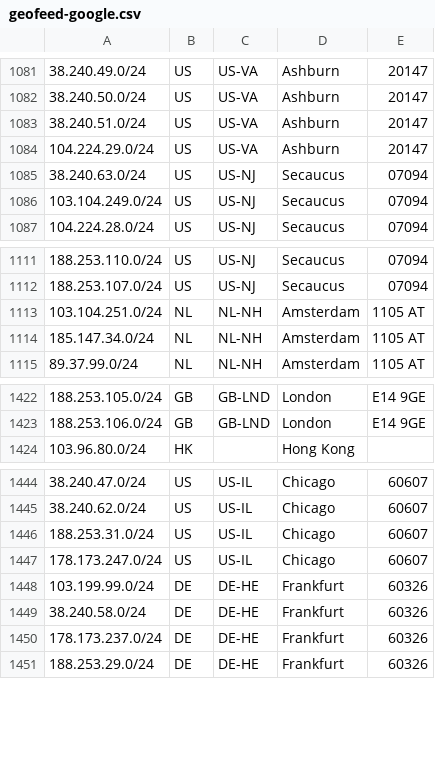
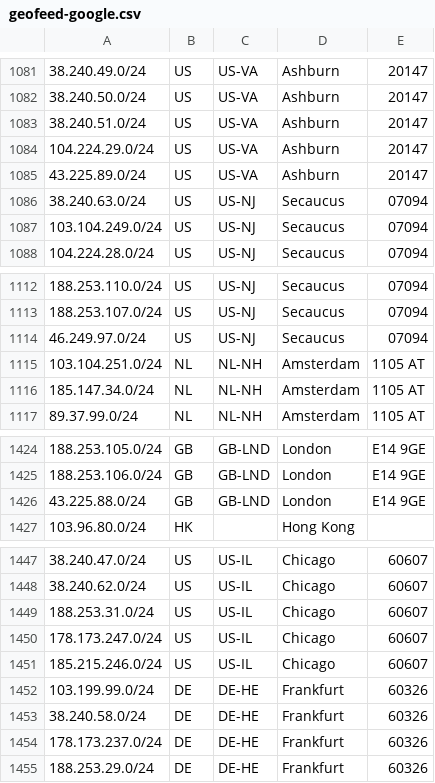
Before and after one commit to as931/geolocation, a CSV file: geofeed-google.csv, drawn as a sheet; only a part is shown, gaps mark what is left out.

```diff
--- a/geofeed-google.csv
+++ b/geofeed-google.csv
@@ -1084,2 +1084,3 @@
 104.224.29.0/24,US,US-VA,Ashburn,20147
+43.225.89.0/24,US,US-VA,Ashburn,20147
 38.240.63.0/24,US,US-NJ,Secaucus,07094
@@ -1112,2 +1113,3 @@
 188.253.107.0/24,US,US-NJ,Secaucus,07094
+46.249.97.0/24,US,US-NJ,Secaucus,07094
 103.104.251.0/24,NL,NL-NH,Amsterdam,1105 AT
@@ -1423,2 +1425,3 @@
 188.253.106.0/24,GB,GB-LND,London,E14 9GE
+43.225.88.0/24,GB,GB-LND,London,E14 9GE
 103.96.80.0/24,HK,,Hong Kong,
@@ -1447,2 +1450,3 @@
 178.173.247.0/24,US,US-IL,Chicago,60607
+185.215.246.0/24,US,US-IL,Chicago,60607
 103.199.99.0/24,DE,DE-HE,Frankfurt,60326
```
Also changed, not shown: geofeed.csv.
